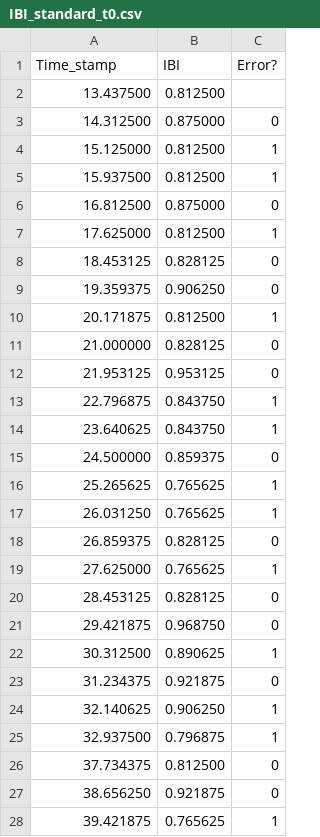
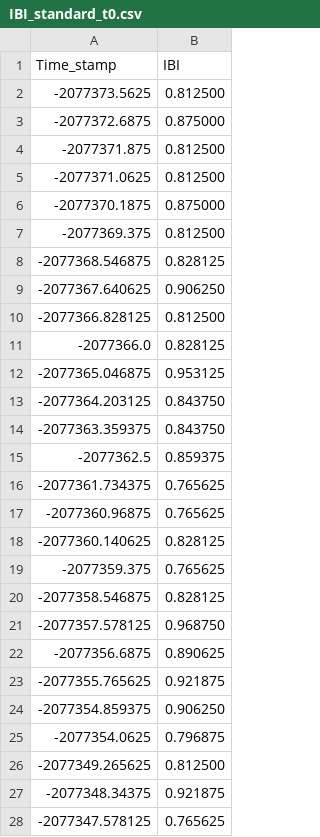
Before and after one commit to BenderSaucisson/APS, a CSV file: Data_E4/CSV_standard/IBI_standard_t0.csv, drawn as a sheet; only a part is shown; the diff covers the shown part only; the diff names each change by its address in the sheet, - before the commit and + after, or states it on an @@ line.

```diff
--- a/Data_E4/CSV_standard/IBI_standard_t0.csv
+++ b/Data_E4/CSV_standard/IBI_standard_t0.csv
-column C (Error?), rows 3-28: 0 | 1 | 1 | 0 | 1 | 0 | 0 | 1 | 0 | 0 | 1 | 1 | 0 | 1 | 1 | 0 | 1 | 0 | 0 | 1 | 0 | 1 | 1 | 0 | 0 | 1
-A2 (Time_stamp): 13.437500
+A2 (Time_stamp): -2077373.5625
-A3 (Time_stamp): 14.312500
+A3 (Time_stamp): -2077372.6875
-A4 (Time_stamp): 15.125000
+A4 (Time_stamp): -2077371.875
-A5 (Time_stamp): 15.937500
+A5 (Time_stamp): -2077371.0625
-A6 (Time_stamp): 16.812500
+A6 (Time_stamp): -2077370.1875
-A7 (Time_stamp): 17.625000
+A7 (Time_stamp): -2077369.375
-A8 (Time_stamp): 18.453125
+A8 (Time_stamp): -2077368.546875
-A9 (Time_stamp): 19.359375
+A9 (Time_stamp): -2077367.640625
-A10 (Time_stamp): 20.171875
+A10 (Time_stamp): -2077366.828125
-A11 (Time_stamp): 21.000000
+A11 (Time_stamp): -2077366.0
-A12 (Time_stamp): 21.953125
+A12 (Time_stamp): -2077365.046875
-A13 (Time_stamp): 22.796875
+A13 (Time_stamp): -2077364.203125
-A14 (Time_stamp): 23.640625
+A14 (Time_stamp): -2077363.359375
-A15 (Time_stamp): 24.500000
+A15 (Time_stamp): -2077362.5
-A16 (Time_stamp): 25.265625
+A16 (Time_stamp): -2077361.734375
-A17 (Time_stamp): 26.031250
+A17 (Time_stamp): -2077360.96875
-A18 (Time_stamp): 26.859375
+A18 (Time_stamp): -2077360.140625
-A19 (Time_stamp): 27.625000
+A19 (Time_stamp): -2077359.375
-A20 (Time_stamp): 28.453125
+A20 (Time_stamp): -2077358.546875
-A21 (Time_stamp): 29.421875
+A21 (Time_stamp): -2077357.578125
-A22 (Time_stamp): 30.312500
+A22 (Time_stamp): -2077356.6875
-A23 (Time_stamp): 31.234375
+A23 (Time_stamp): -2077355.765625
-A24 (Time_stamp): 32.140625
+A24 (Time_stamp): -2077354.859375
-A25 (Time_stamp): 32.937500
+A25 (Time_stamp): -2077354.0625
-A26 (Time_stamp): 37.734375
+A26 (Time_stamp): -2077349.265625
-A27 (Time_stamp): 38.656250
+A27 (Time_stamp): -2077348.34375
-A28 (Time_stamp): 39.421875
+A28 (Time_stamp): -2077347.578125
```
Also changed, not shown: 33 edited cells elsewhere in this file, Data_E4/CSV_standard/ACC_standard_t0.csv, Data_E4/CSV_standard/BVP_standard_t0.csv, 8 other files.
